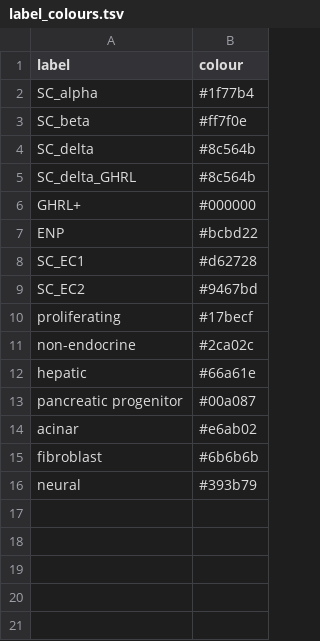
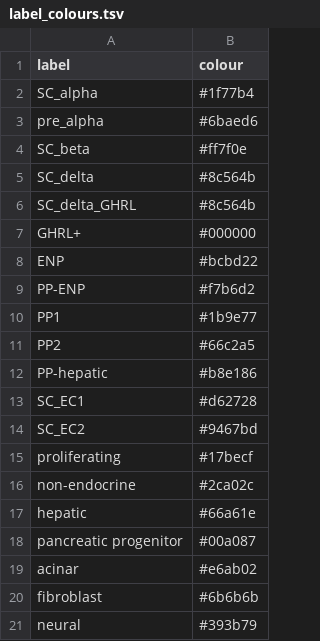
Before and after one commit to Han-Z-BDC/ISL1_project, a TSV file: scRNAseq/study_config/annotation/label_colours.tsv, drawn as a sheet; the diff names each change by its address in the sheet, - before the commit and + after, or states it on an @@ line.

```diff
--- a/scRNAseq/study_config/annotation/label_colours.tsv
+++ b/scRNAseq/study_config/annotation/label_colours.tsv
+row 3: pre_alpha | #6baed6
+row 9: PP-ENP | #f7b6d2
+row 10: PP1 | #1b9e77
+row 11: PP2 | #66c2a5
+row 12: PP-hepatic | #b8e186
```
Also changed, not shown: 4 other files.
